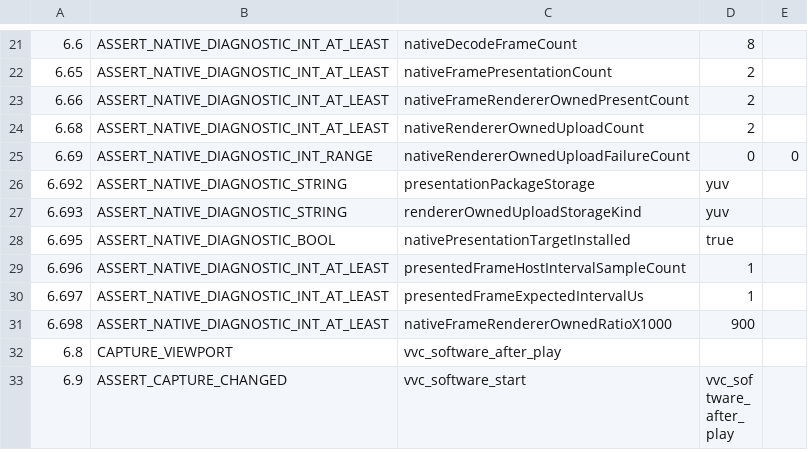
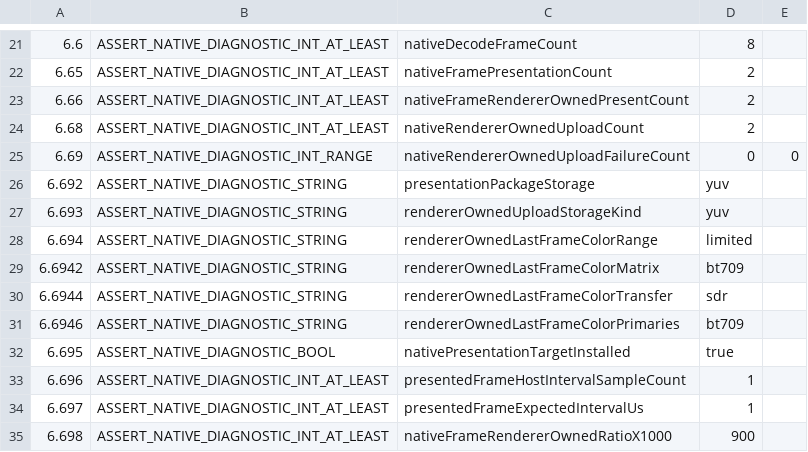
Before and after one commit to Nakiha/VoidPlayer, a CSV file: ui_tests/macos/native_vvc_software_playback_smoke.csv, drawn as a sheet; only a part is shown, gaps mark what is left out; the shorter side is filled out with more unchanged rows; the diff names each change by its address in the sheet, - before the commit and + after, or states it on an @@ line.

Commit message:
Assert VVC software color presentation

```diff
--- a/ui_tests/macos/native_vvc_software_playback_smoke.csv
+++ b/ui_tests/macos/native_vvc_software_playback_smoke.csv
+row 28: 6.694 | ASSERT_NATIVE_DIAGNOSTIC_STRING | rendererOwnedLastFrameColorRange | limited
+row 29: 6.6942 | ASSERT_NATIVE_DIAGNOSTIC_STRING | rendererOwnedLastFrameColorMatrix | bt709
+row 30: 6.6944 | ASSERT_NATIVE_DIAGNOSTIC_STRING | rendererOwnedLastFrameColorTransfer | sdr
+row 31: 6.6946 | ASSERT_NATIVE_DIAGNOSTIC_STRING | rendererOwnedLastFrameColorPrimaries | bt709
```
